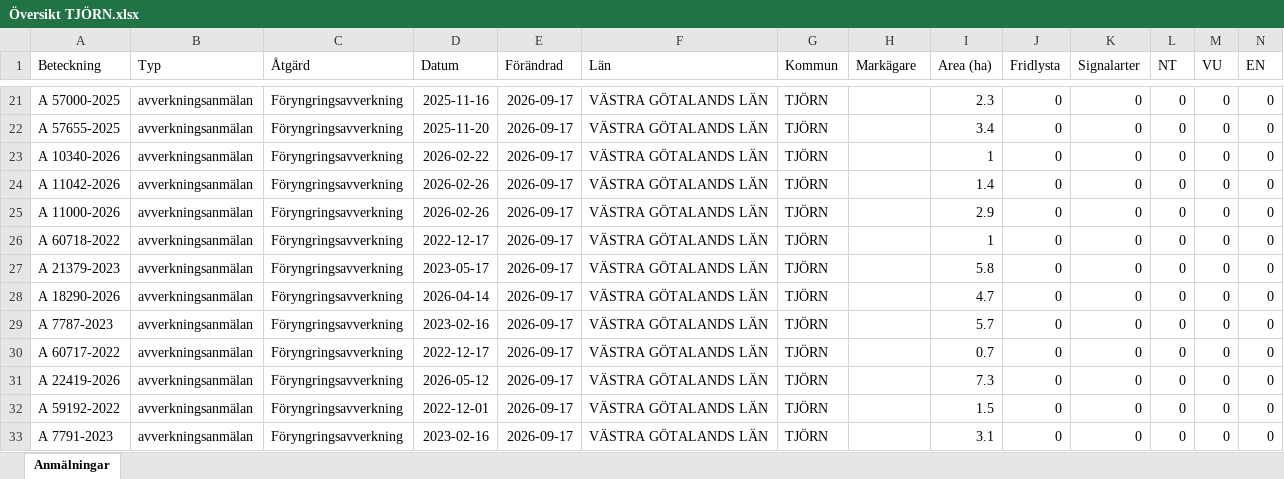
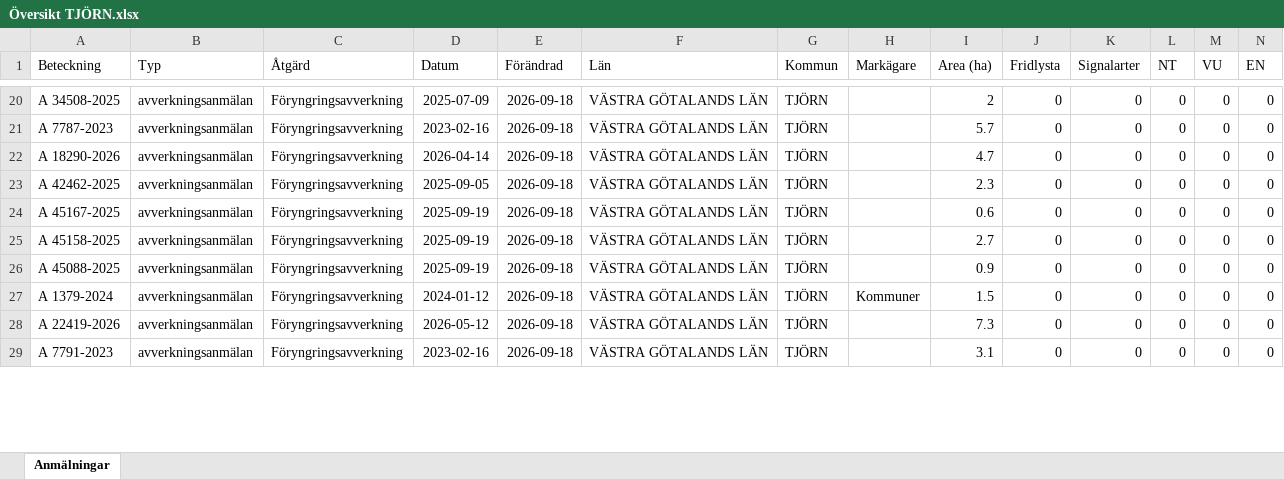
Before and after one commit to klasma/Logging_1419, an Excel workbook: Översikt TJÖRN.xlsx, sheet Anmälningar, drawn as a sheet; only a part is shown, gaps mark what is left out; values as stored, in another font and other column widths than the file's, no borders; removed rows and columns are numbered as before the commit, all else as after; rows hold the shown columns only; the diff covers the shown part only; the diff names each change by its address in the sheet, - before the commit and + after, or states it on an @@ line.

```diff
--- a/Översikt TJÖRN.xlsx (sheet Anmälningar)
+++ b/Översikt TJÖRN.xlsx (sheet Anmälningar)
-A20 (Beteckning): A 57000-2025
+A20 (Beteckning): A 34508-2025
-D20 (Datum): 2025-11-16
+D20 (Datum): 2025-07-09
-E20:E23 (Förändrad): 2026-09-17
+E20:E23 (Förändrad): 2026-09-18
-I20 (Area (ha)): 2.3
+I20 (Area (ha)): 2
-A21 (Beteckning): A 57655-2025
+A21 (Beteckning): A 7787-2023
-D21 (Datum): 2025-11-20
+D21 (Datum): 2023-02-16
-I21 (Area (ha)): 3.4
+I21 (Area (ha)): 5.7
-A22 (Beteckning): A 10340-2026
+A22 (Beteckning): A 18290-2026
-D22 (Datum): 2026-02-22
+D22 (Datum): 2026-04-14
-I22 (Area (ha)): 1
+I22 (Area (ha)): 4.7
-A23 (Beteckning): A 11042-2026
+A23 (Beteckning): A 42462-2025
-D23 (Datum): 2026-02-26
+D23 (Datum): 2025-09-05
-I23 (Area (ha)): 1.4
+I23 (Area (ha)): 2.3
-row 25: A 11000-2026 | avverkningsanmälan | Föryngringsavverkning | 2026-02-26 | 2026-09-17 | VÄSTRA GÖTALANDS LÄN | TJÖRN |  | 2.9 | 0 | 0 | 0 | 0 | 0
-A24 (Beteckning): A 60718-2022
+A24 (Beteckning): A 45167-2025
-D24 (Datum): 2022-12-17
+D24 (Datum): 2025-09-19
-E24:E27 (Förändrad): 2026-09-17
+E24:E27 (Förändrad): 2026-09-18
-I24 (Area (ha)): 1
+I24 (Area (ha)): 0.6
-A25 (Beteckning): A 21379-2023
+A25 (Beteckning): A 45158-2025
-D25 (Datum): 2023-05-17
+D25 (Datum): 2025-09-19
-I25 (Area (ha)): 5.8
+I25 (Area (ha)): 2.7
-A26 (Beteckning): A 18290-2026
+A26 (Beteckning): A 45088-2025
-D26 (Datum): 2026-04-14
+D26 (Datum): 2025-09-19
-I26 (Area (ha)): 4.7
+I26 (Area (ha)): 0.9
-A27 (Beteckning): A 7787-2023
+A27 (Beteckning): A 1379-2024
-D27 (Datum): 2023-02-16
+D27 (Datum): 2024-01-12
-H27 (Markägare): (empty)
+H27 (Markägare): Kommuner
-I27 (Area (ha)): 5.7
+I27 (Area (ha)): 1.5
-row 30: A 60717-2022 | avverkningsanmälan | Föryngringsavverkning | 2022-12-17 | 2026-09-17 | VÄSTRA GÖTALANDS LÄN | TJÖRN |  | 0.7 | 0 | 0 | 0 | 0 | 0
-E28 (Förändrad): 2026-09-17
+E28 (Förändrad): 2026-09-18
-row 32: A 59192-2022 | avverkningsanmälan | Föryngringsavverkning | 2022-12-01 | 2026-09-17 | VÄSTRA GÖTALANDS LÄN | TJÖRN |  | 1.5 | 0 | 0 | 0 | 0 | 0
-E29 (Förändrad): 2026-09-17
+E29 (Förändrad): 2026-09-18
```
Also changed, not shown: 11 added rows, 8 removed rows and 55 edited cells elsewhere in this sheet, artfynd/A 10354-2026 artfynd.xlsx, artfynd/A 11240-2026 artfynd.xlsx, 41 other files.
